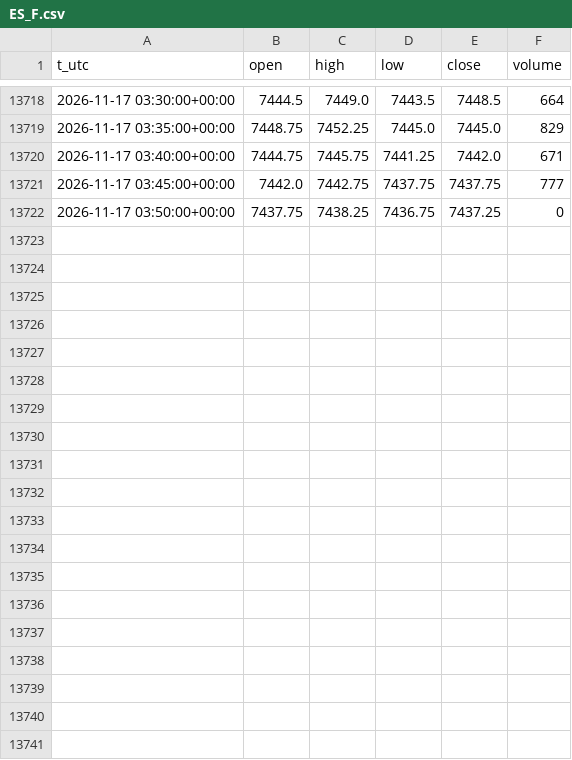
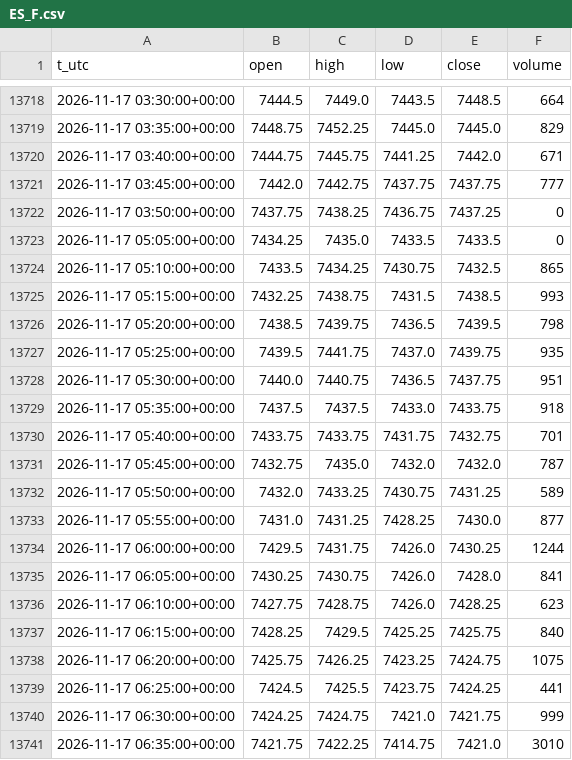
Before and after one commit to egedogann/piyasa-veri, a CSV file: data/m5/ES_F.csv, drawn as a sheet; only a part is shown, gaps mark what is left out; the diff covers the shown part only; the diff names each change by its address in the sheet, - before the commit and + after, or states it on an @@ line.

```diff
--- a/data/m5/ES_F.csv
+++ b/data/m5/ES_F.csv
+row 13723: 2026-11-17 05:05:00+00:00 | 7434.25 | 7435.0 | 7433.5 | 7433.5 | 0
+row 13724: 2026-11-17 05:10:00+00:00 | 7433.5 | 7434.25 | 7430.75 | 7432.5 | 865
+row 13725: 2026-11-17 05:15:00+00:00 | 7432.25 | 7438.75 | 7431.5 | 7438.5 | 993
+row 13726: 2026-11-17 05:20:00+00:00 | 7438.5 | 7439.75 | 7436.5 | 7439.5 | 798
+row 13727: 2026-11-17 05:25:00+00:00 | 7439.5 | 7441.75 | 7437.0 | 7439.75 | 935
+row 13728: 2026-11-17 05:30:00+00:00 | 7440.0 | 7440.75 | 7436.5 | 7437.75 | 951
+row 13729: 2026-11-17 05:35:00+00:00 | 7437.5 | 7437.5 | 7433.0 | 7433.75 | 918
+row 13730: 2026-11-17 05:40:00+00:00 | 7433.75 | 7433.75 | 7431.75 | 7432.75 | 701
+row 13731: 2026-11-17 05:45:00+00:00 | 7432.75 | 7435.0 | 7432.0 | 7432.0 | 787
+row 13732: 2026-11-17 05:50:00+00:00 | 7432.0 | 7433.25 | 7430.75 | 7431.25 | 589
+row 13733: 2026-11-17 05:55:00+00:00 | 7431.0 | 7431.25 | 7428.25 | 7430.0 | 877
+row 13734: 2026-11-17 06:00:00+00:00 | 7429.5 | 7431.75 | 7426.0 | 7430.25 | 1244
+row 13735: 2026-11-17 06:05:00+00:00 | 7430.25 | 7430.75 | 7426.0 | 7428.0 | 841
+row 13736: 2026-11-17 06:10:00+00:00 | 7427.75 | 7428.75 | 7426.0 | 7428.25 | 623
+row 13737: 2026-11-17 06:15:00+00:00 | 7428.25 | 7429.5 | 7425.25 | 7425.75 | 840
+row 13738: 2026-11-17 06:20:00+00:00 | 7425.75 | 7426.25 | 7423.25 | 7424.75 | 1075
+row 13739: 2026-11-17 06:25:00+00:00 | 7424.5 | 7425.5 | 7423.75 | 7424.25 | 441
+row 13740: 2026-11-17 06:30:00+00:00 | 7424.25 | 7424.75 | 7421.0 | 7421.75 | 999
+row 13741: 2026-11-17 06:35:00+00:00 | 7421.75 | 7422.25 | 7414.75 | 7421.0 | 3010
```
Also changed, not shown: 12 added rows and 3 edited cells elsewhere in this file, data/d1/BZ_F.csv, data/d1/CL_F.csv, 21 other files.
